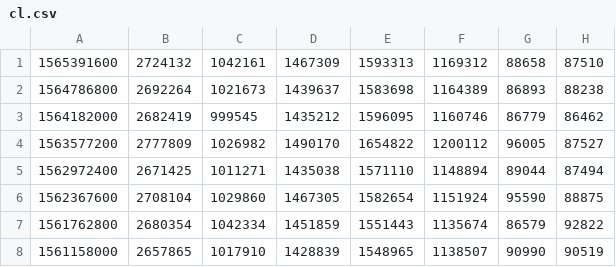
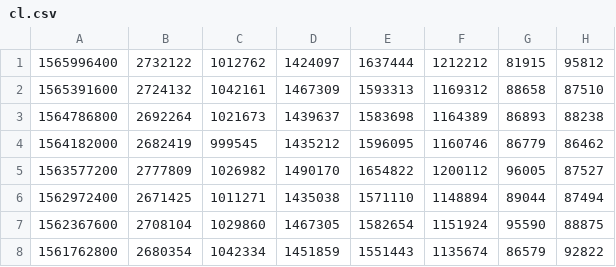
Before and after one commit to bguban/cot_indicator, a CSV file: cot/cl.csv, drawn as a sheet; only a part is shown; the shorter side is filled out with more unchanged rows.

```diff
--- a/cot/cl.csv
+++ b/cot/cl.csv
@@ -1 +1,2 @@
+1565996400,2732122,1012762,1424097,1637444,1212212,81915,95812
 1565391600,2724132,1042161,1467309,1593313,1169312,88658,87510
```
Also changed, not shown: cot/cocoa.csv, cot/corn.csv, 13 other files.
